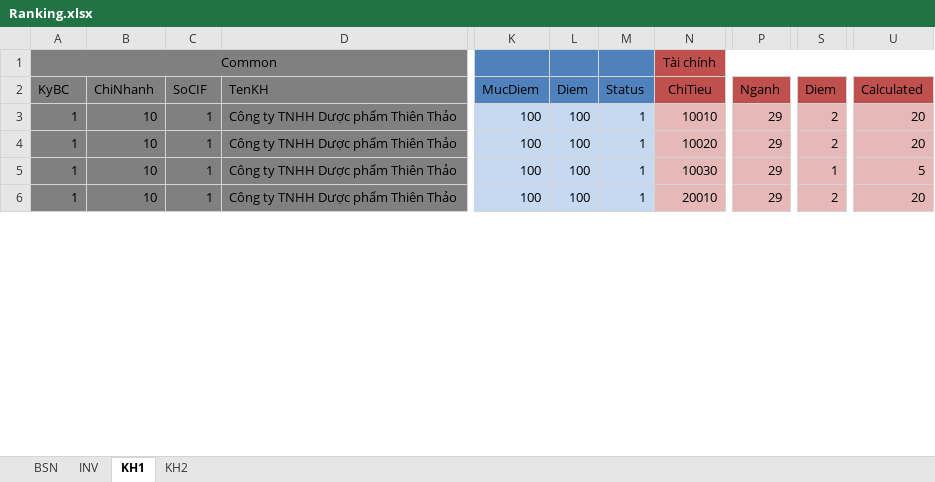
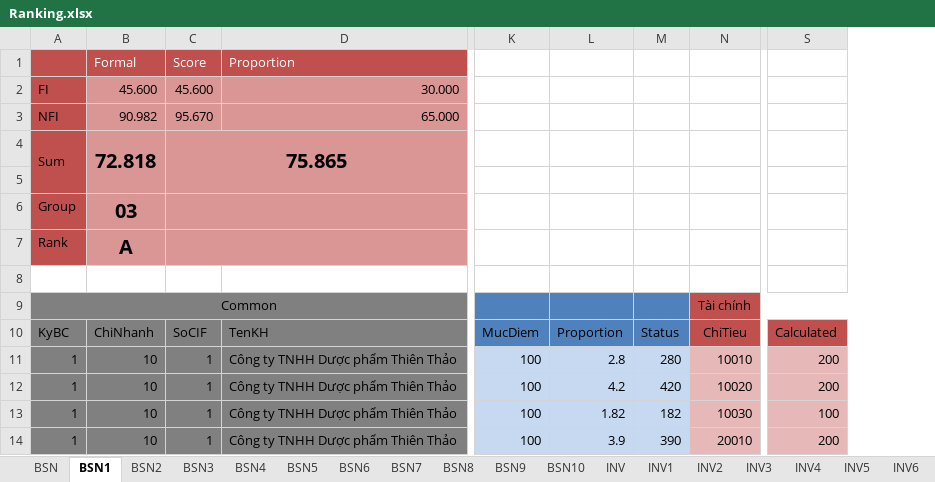
Before and after one commit to maily89/fbdm, an Excel workbook: Quality_Assurance/Integration_Test/Test data for IT/Ranking.xlsx, sheet BSN1, drawn as a sheet; only a part is shown, gaps mark what is left out; values as stored, in another font and other column widths than the file's, no borders; removed rows and columns are numbered as before the commit, all else as after; rows hold the shown columns only; the diff covers the shown part only; the diff names each change by its address in the sheet, - before the commit and + after, or states it on an @@ line.

```diff
--- a/Quality_Assurance/Integration_Test/Test data for IT/Ranking.xlsx (sheet BSN1)
+++ b/Quality_Assurance/Integration_Test/Test data for IT/Ranking.xlsx (sheet BSN1)
-sheet tab: KH1
+sheet tab: BSN1
-sheet tab: KH2
+sheet tab: BSN2
+sheet tab: BSN3
+sheet tab: BSN4
+sheet tab: BSN5
+sheet tab: BSN6
+sheet tab: BSN7
+sheet tab: BSN8
+sheet tab: BSN9
+sheet tab: BSN10
+sheet tab: INV1
+sheet tab: INV2
+sheet tab: INV3
+sheet tab: INV4
+sheet tab: INV5
+sheet tab: INV6
@@ sheet tab order changed: BSN | BSN1 | BSN2 | BSN3 | BSN4 | BSN5 | BSN6 | BSN7 | BSN8 | BSN9 | BSN10 | INV | INV1 | INV2 | INV3 | INV4 | INV5 | INV6 @@
-column L, rows 2-6: Diem | 100 | 100 | 100 | 100
-column M, rows 2-6: Status | 1 | 1 | 1 | 1
+column L, rows 10-14: Proportion | 2.8 | 4.2 | 1.82 | 3.9
+column M, rows 10-14: Status | 280 | 420 | 182 | 390
-column P, rows 2-6: Nganh | 29 | 29 | 29 | 29
-column S, rows 2-6: Diem | 2 | 2 | 1 | 2
-column U, rows 2-6: Calculated | 20 | 20 | 5 | 20
+column S, rows 10-14: Calculated | 200 | 200 | 100 | 200
+row 1:  | Formal | Score | Proportion
+row 2: FI | 45.600 | 45.600 | 30.000
+row 3: NFI | 90.982 | 95.670 | 65.000
+row 4: Sum | 72.818 | 75.865
+row 5: (empty)
+row 6: Group | 03
+row 7: Rank | A
+row 8: (empty)
```
Also changed, not shown: 1 removed row, 42 edited cells, cell formats and merged cells elsewhere in this sheet, sheet BSN, sheet BSN2, sheet INV, other sheet tabs, hidden cells, 3 other files.
